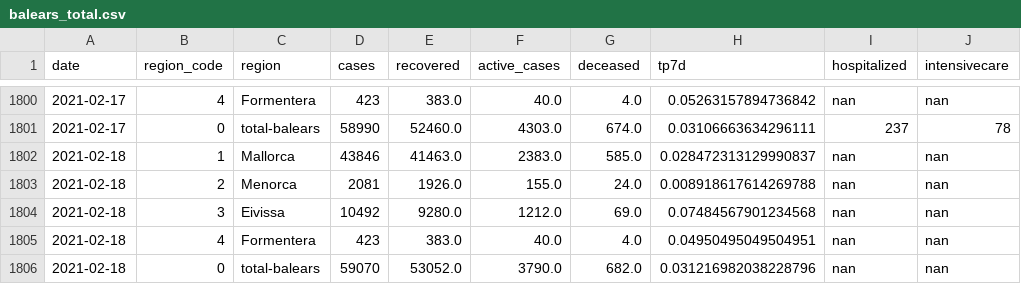
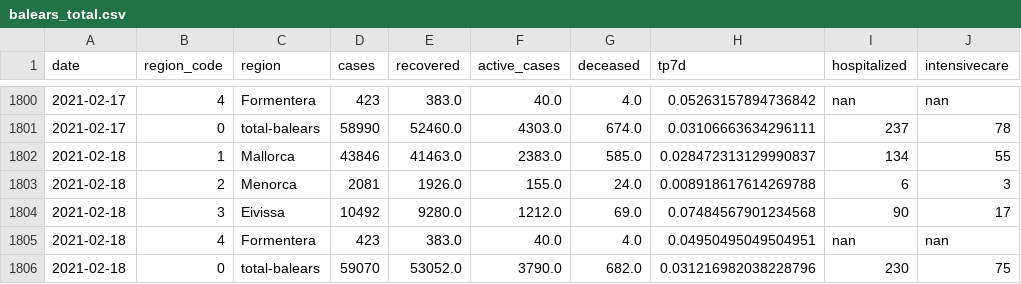
Before and after one commit to jaumeperello/covid_ib, a CSV file: data/balears_total.csv, drawn as a sheet; only a part is shown, gaps mark what is left out.

Commit message:
data auto updated

```diff
--- a/data/balears_total.csv
+++ b/data/balears_total.csv
@@ -1801,6 +1801,6 @@ date,region_code,region,cases,recovered,active_cases,deceased,tp7d,hospitalized,
 2021-02-17,0,total-balears,58990,52460.0,4303.0,674.0,0.03106663634296111,237,78
-2021-02-18,1,Mallorca,43846,41463.0,2383.0,585.0,0.028472313129990837,nan,nan
-2021-02-18,2,Menorca,2081,1926.0,155.0,24.0,0.008918617614269788,nan,nan
-2021-02-18,3,Eivissa,10492,9280.0,1212.0,69.0,0.07484567901234568,nan,nan
+2021-02-18,1,Mallorca,43846,41463.0,2383.0,585.0,0.028472313129990837,134,55
+2021-02-18,2,Menorca,2081,1926.0,155.0,24.0,0.008918617614269788,6,3
+2021-02-18,3,Eivissa,10492,9280.0,1212.0,69.0,0.07484567901234568,90,17
 2021-02-18,4,Formentera,423,383.0,40.0,4.0,0.04950495049504951,nan,nan
-2021-02-18,0,total-balears,59070,53052.0,3790.0,682.0,0.031216982038228796,nan,nan
+2021-02-18,0,total-balears,59070,53052.0,3790.0,682.0,0.031216982038228796,230,75
```
